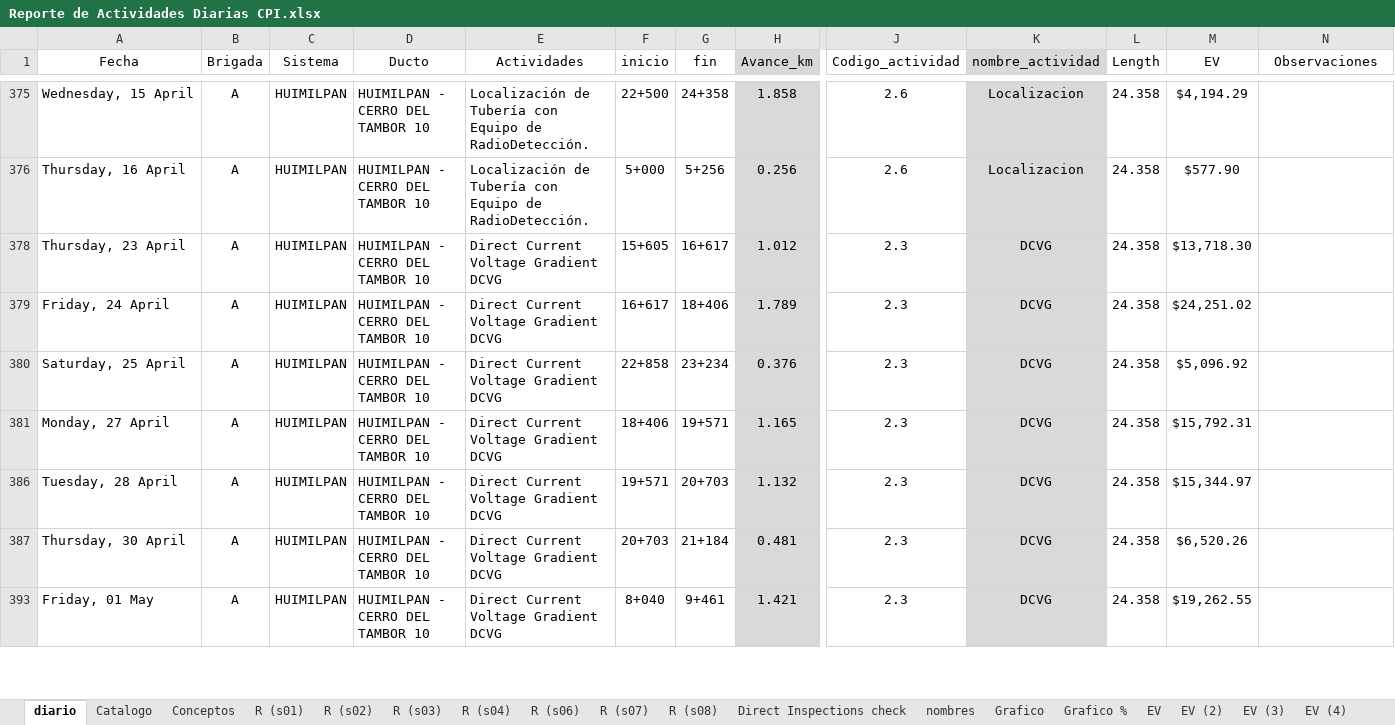
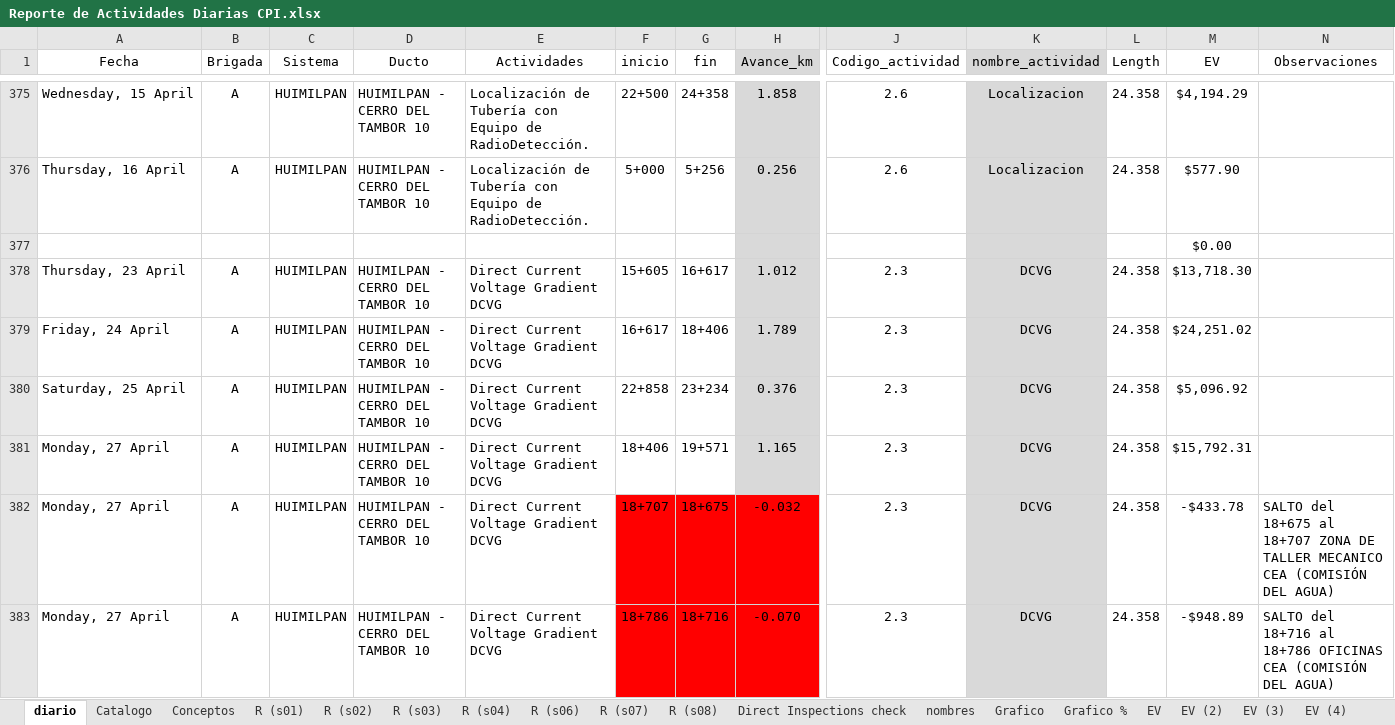
Before and after one commit to crooss/Dash_DGJ, an Excel workbook: pages/Reporte de Actividades Diarias CPI.xlsx, sheet diario, drawn as a sheet; only a part is shown, gaps mark what is left out; the shorter side is filled out with more unchanged rows; values as stored, in another font and other column widths than the file's, no borders; charts and pictures and conditional formats and table styles not drawn; rows hold the shown columns only; the diff covers the shown part only; the diff names each change by its address in the sheet, - before the commit and + after, or states it on an @@ line.

Commit message:
Actualizar archivo de reporte de actividades diarias

```diff
--- a/pages/Reporte de Actividades Diarias CPI.xlsx (sheet diario)
+++ b/pages/Reporte de Actividades Diarias CPI.xlsx (sheet diario)
@@ row 377 unhidden:  |  |  |  |  |  |  |  |  |  |  | $0.00 @@
@@ row 382 unhidden: Monday, 27 April | A | HUIMILPAN | HUIMILPAN - CERRO DEL TAMBOR 10 | Direct Current Voltage Gradient DCVG | 18+707 | 18+675 | -0.032 | 2.3 | DCVG | 24.358 | -$433.78 | SALTO del 18+675 al 18+707 ZONA DE TALLER MECANICO CEA (COMISIÓN DEL AGUA) @@
@@ row 383 unhidden: Monday, 27 April | A | HUIMILPAN | HUIMILPAN - CERRO DEL TAMBOR 10 | Direct Current Voltage Gradient DCVG | 18+786 | 18+716 | -0.070 | 2.3 | DCVG | 24.358 | -$948.89 | SALTO del 18+716 al 18+786 OFICINAS CEA (COMISIÓN DEL AGUA) @@
```
Also changed, not shown: 6 added rows, 1 removed row and 174 hidden or unhidden rows elsewhere in this sheet, charts or pictures.
